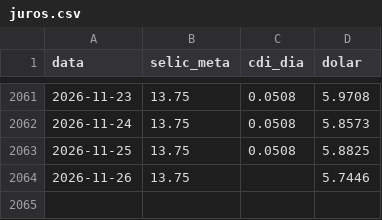
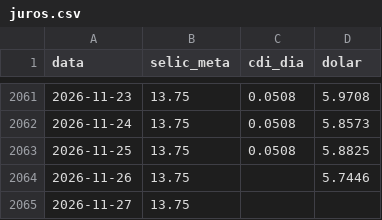
Before and after one commit to pietrosalvador5-boop/painel-previmpa, a CSV file: dados/juros.csv, drawn as a sheet; only a part is shown, gaps mark what is left out.

```diff
--- a/dados/juros.csv
+++ b/dados/juros.csv
@@ -2064 +2064,2 @@ data,selic_meta,cdi_dia,dolar
 2026-11-26,13.75,,5.7446
+2026-11-27,13.75,,
```
Also changed, not shown: dados/copom.csv, 2 other files.
